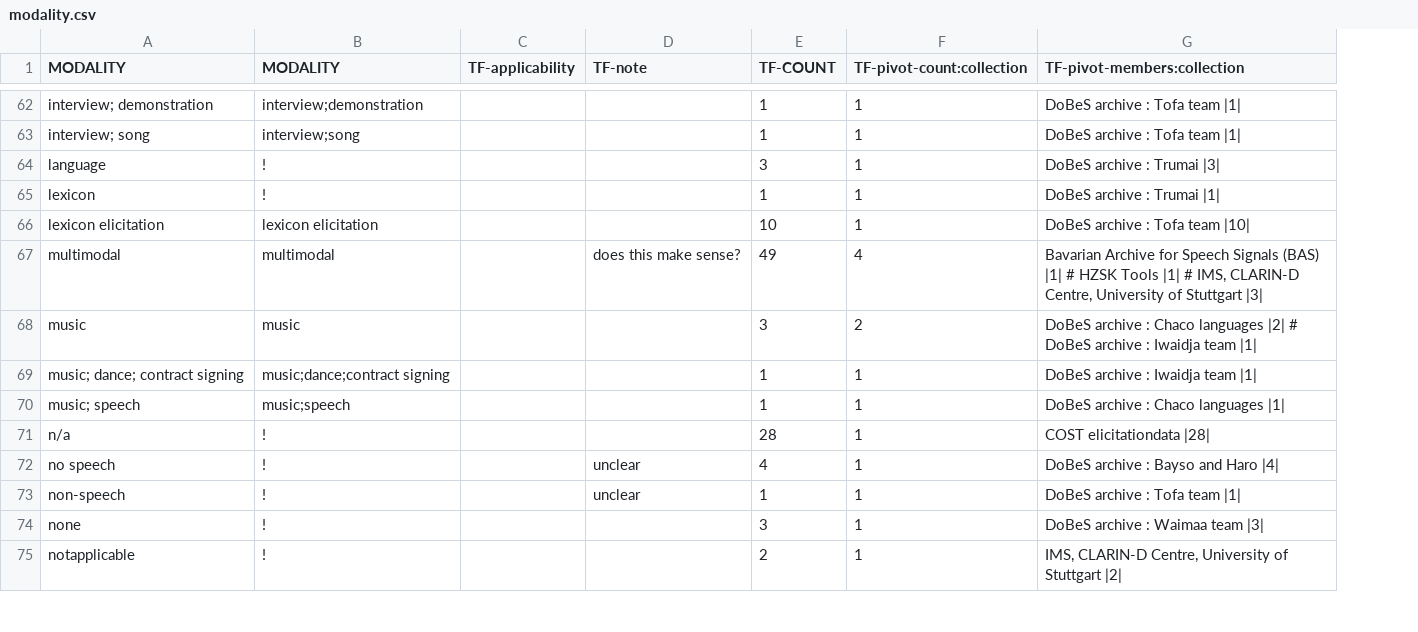
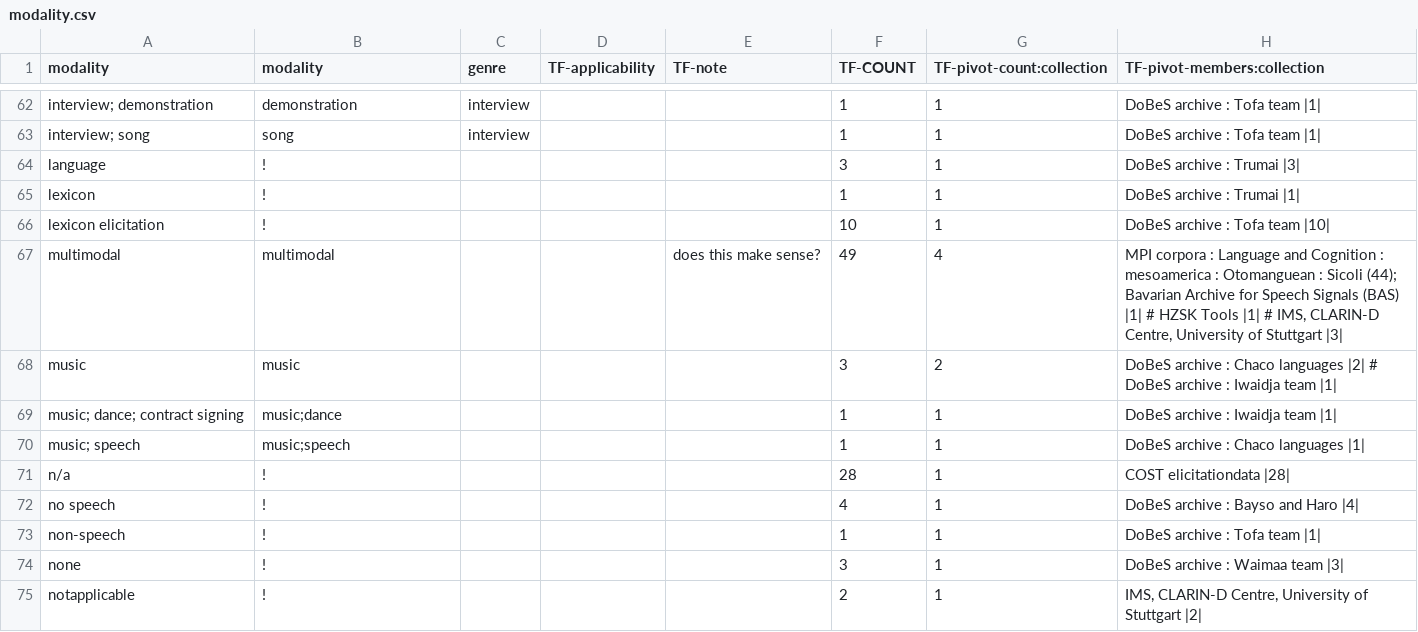
Before and after one commit to clarin-eric/VLO-mapping, a CSV file: value-maps/modality.csv, drawn as a sheet; only a part is shown, gaps mark what is left out; addresses are those after the commit; the diff covers the shown part only; the diff names each change by its address in the sheet, - before the commit and + after, or states it on an @@ line.

Commit message:
updated modality map, new xml build, included in master.xml

```diff
--- a/value-maps/modality.csv
+++ b/value-maps/modality.csv
+column C (genre), rows 62-63: interview | interview
-A1: MODALITY
+A1: modality
-B1: MODALITY
+B1: modality
-B62 (modality): interview;demonstration
+B62 (modality): demonstration
-B63 (modality): interview;song
+B63 (modality): song
-B66 (modality): lexicon elicitation
+B66 (modality): !
-H67 (TF-pivot-members:collection): Bavarian Archive…
+H67 (TF-pivot-members:collection): MPI corpora : Language and Cognition : mesoamerica : Otomanguean : Sicoli (44); Bavarian Archive…
-B69 (modality): music;dance;contract signing
+B69 (modality): music;dance
-E72:E73 (TF-note): unclear
+E72:E73 (TF-note): (empty)
```
Also changed, not shown: 95 edited cells elsewhere in this file, 5 other files.
